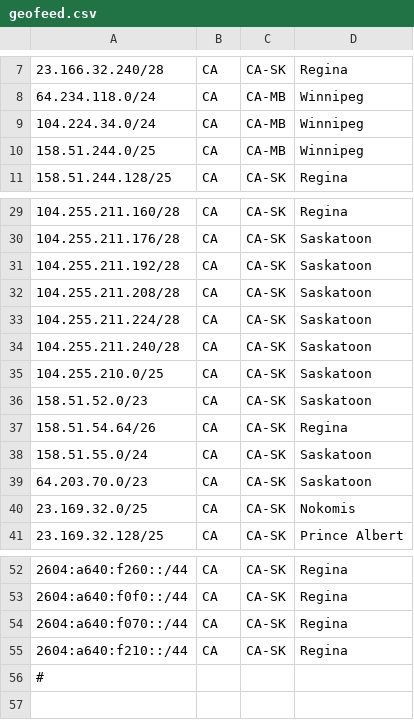
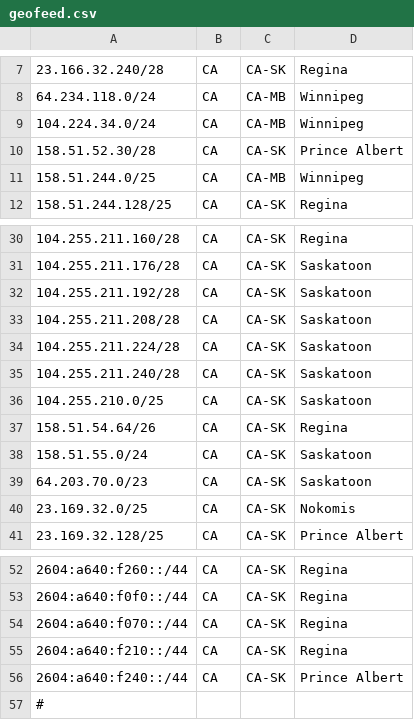
Before and after one commit to FlexNetworks/geofeed, a CSV file: geofeed.csv, drawn as a sheet; only a part is shown, gaps mark what is left out.

Commit message:
Update geofeed.csv

```diff
--- a/geofeed.csv
+++ b/geofeed.csv
@@ -9,2 +9,3 @@
 104.224.34.0/24,CA,CA-MB,Winnipeg,
+158.51.52.30/28,CA,CA-SK,Prince Albert,
 158.51.244.0/25,CA,CA-MB,Winnipeg,
@@ -35,3 +36,2 @@
 104.255.210.0/25,CA,CA-SK,Saskatoon,
-158.51.52.0/23,CA,CA-SK,Saskatoon,
 158.51.54.64/26,CA,CA-SK,Regina,
@@ -55,2 +55,3 @@
 2604:a640:f210::/44,CA,CA-SK,Regina,
+2604:a640:f240::/44,CA,CA-SK,Prince Albert,
 #
```
